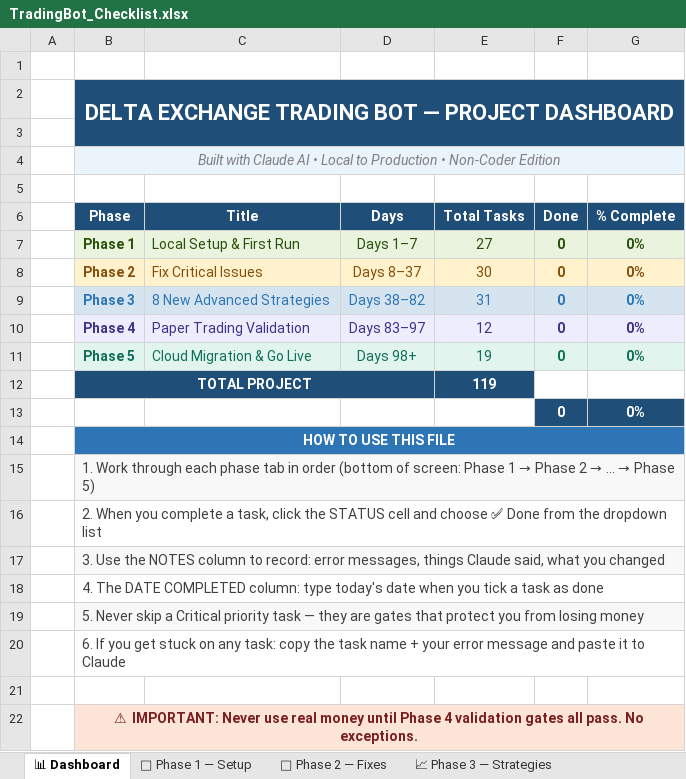
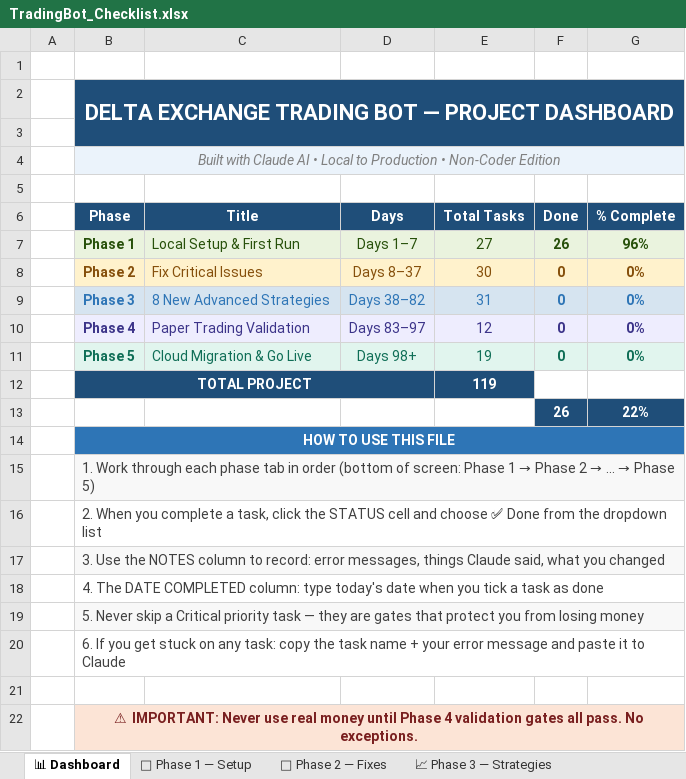
Before and after one commit to vinugani/Trading_Algo, an Excel workbook: docs/TradingBot_Checklist.xlsx, sheet 📊 Dashboard, drawn as a sheet; values as stored, in another font and other column widths than the file's, no borders; removed rows and columns are numbered as before the commit, all else as after; the diff names each change by its address in the sheet, - before the commit and + after, or states it on an @@ line.

Commit message:
some checkpoinst are done in the checklis.xlsx file

```diff
--- a/docs/TradingBot_Checklist.xlsx (sheet 📊 Dashboard)
+++ b/docs/TradingBot_Checklist.xlsx (sheet 📊 Dashboard)
-F7 (Done): 0
+F7 (Done): 26
-G7 (% Complete): 0%
+G7 (% Complete): 96%
-row 13:  |  |  |  |  | 0 | 0%
+row 13:  |  |  |  |  | 26 | 22%
```
Also changed, not shown: sheet 🚀 Phase 1 — Setup.
